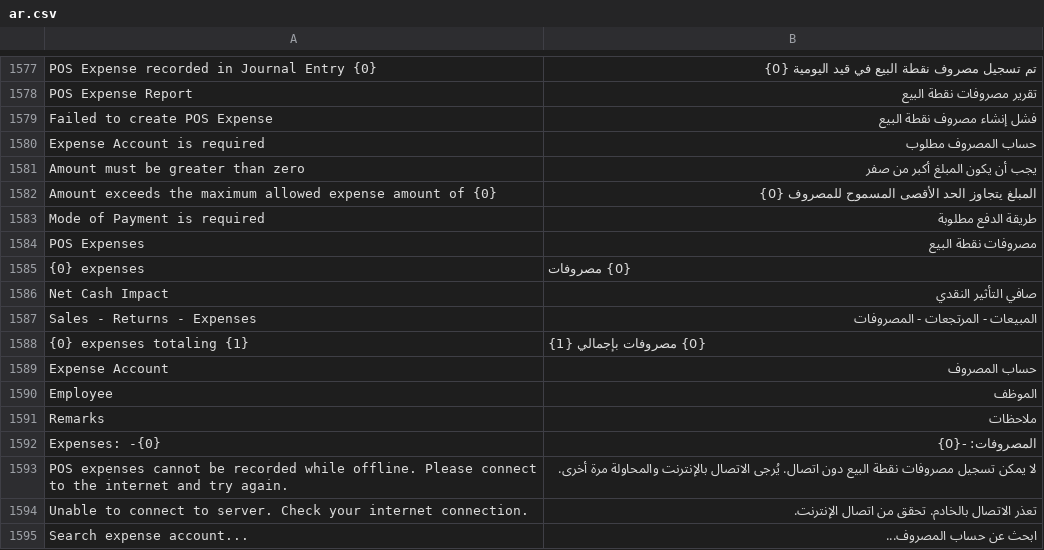
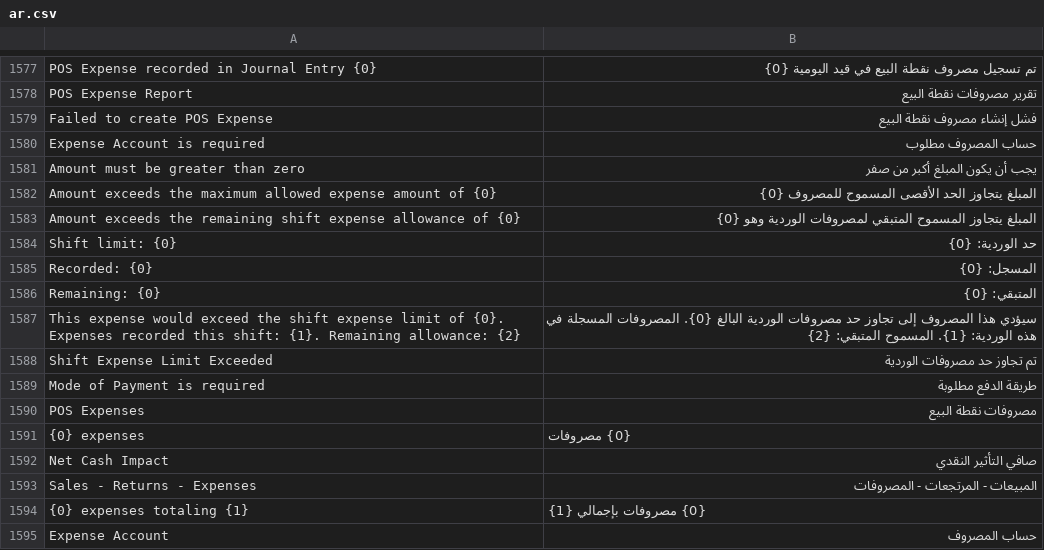
Before and after one commit to BrainWise-DEV/POSNext, a CSV file: pos_next/translations/ar.csv, drawn as a sheet; only a part is shown, gaps mark what is left out; the shorter side is filled out with more unchanged rows; the diff names each change by its address in the sheet, - before the commit and + after, or states it on an @@ line.

Commit message:
feat(expenses): enhance shift expense management and validation
- Introduced computed properties for shift expense totals and remaining allowances in ExpenseDialog.
- Updated validation logic to check against remaining shift expense allowance instead of maximum expense amount.
- Modified API to return shift expense totals and remaining amounts for better expense tracking.
- Enhanced translations to reflect new shift expense limit messages and summaries.

```diff
--- a/pos_next/translations/ar.csv
+++ b/pos_next/translations/ar.csv
+row 1583: Amount exceeds the remaining shift expense allowance of {0} | المبلغ يتجاوز المسموح المتبقي لمصروفات الوردية وهو {0}
+row 1584: Shift limit: {0} | حد الوردية: {0}
+row 1585: Recorded: {0} | المسجل: {0}
+row 1586: Remaining: {0} | المتبقي: {0}
+row 1587: This expense would exceed the shift expense limit of {0}. Expenses recorded this shift: {1}. Remaining allowance: {2} | سيؤدي هذا المصروف إلى تجاوز حد مصروفات الوردية البالغ {0}. المصروفات المسجلة في هذه الوردية: {1}. المسموح المتبقي: {2}
+row 1588: Shift Expense Limit Exceeded | تم تجاوز حد مصروفات الوردية
```
Also changed, not shown: pos_next/translations/id.csv, pos_next/translations/pt-br.csv, 4 other files.
